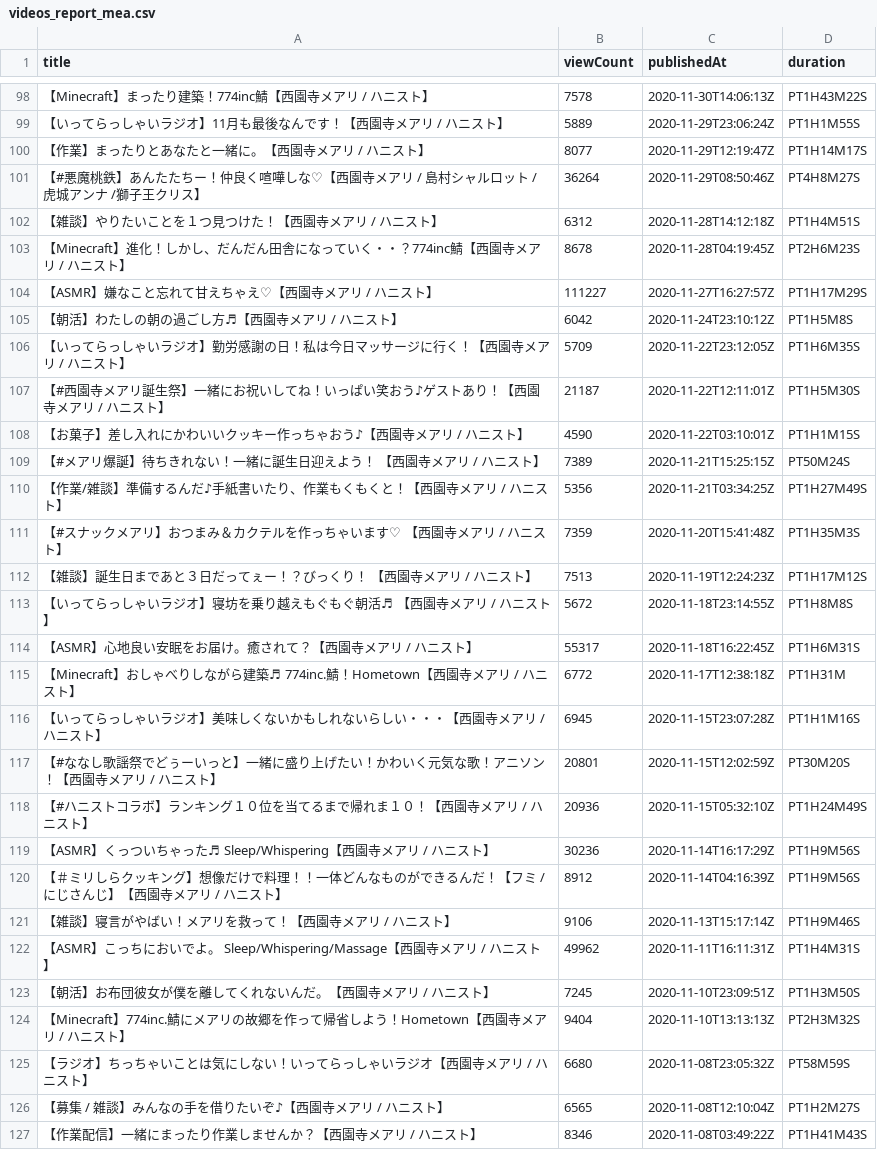
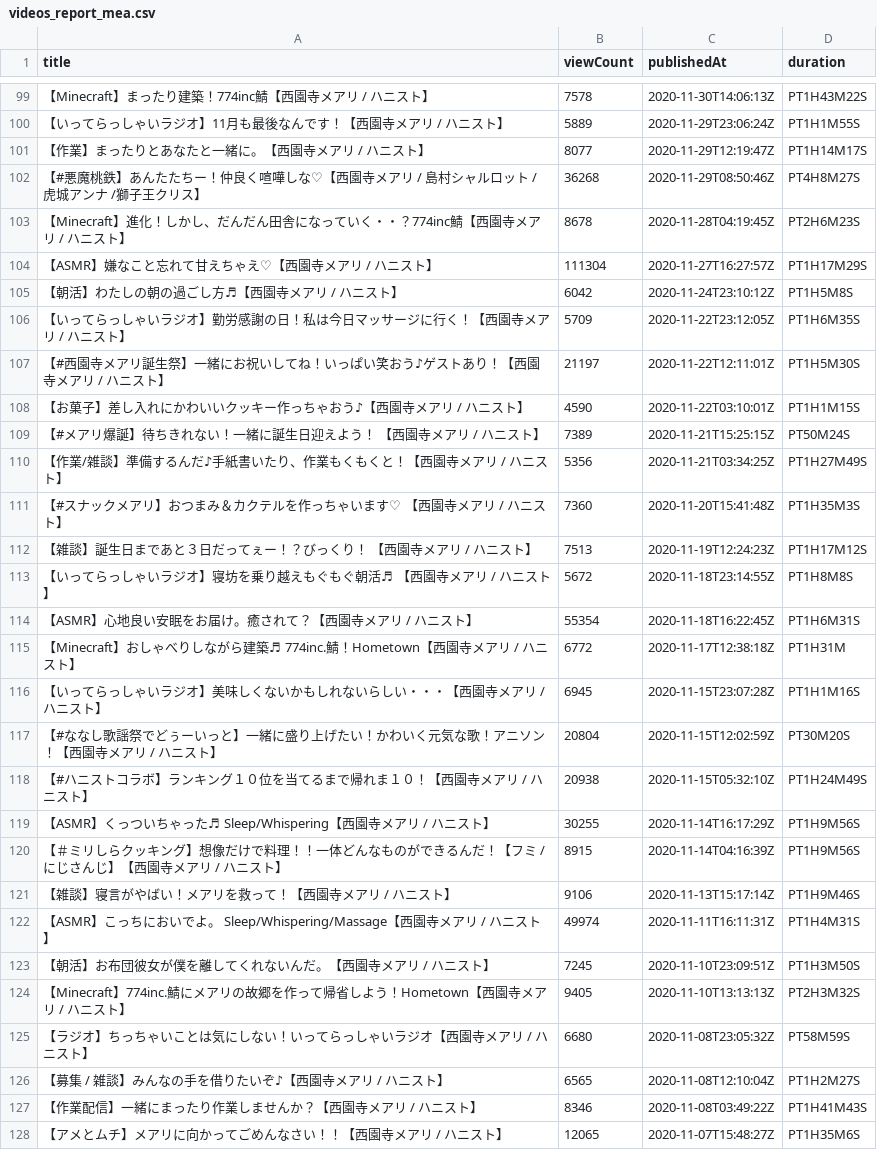
Before and after one commit to publictrain/oshihuya, a CSV file: videos_report_mea.csv, drawn as a sheet; only a part is shown, gaps mark what is left out; the shorter side is filled out with more unchanged rows; the diff covers the shown part only.

```diff
--- a/videos_report_mea.csv
+++ b/videos_report_mea.csv
@@ -100,9 +101,8 @@
 【作業】まったりとあなたと一緒に。【西園寺メアリ / ハニスト】,8077,2020-11-29T12:19:47Z,PT1H14M17S
-【#悪魔桃鉄】あんたたちー！仲良く喧嘩しな♡【西園寺メアリ / 島村シャルロット / 虎城アンナ /獅子王クリス】,36264,2020-11-29T08:50:46Z,PT4H8M27S
-【雑談】やりたいことを１つ見つけた！【西園寺メアリ / ハニスト】,6312,2020-11-28T14:12:18Z,PT1H4M51S
+【#悪魔桃鉄】あんたたちー！仲良く喧嘩しな♡【西園寺メアリ / 島村シャルロット / 虎城アンナ /獅子王クリス】,36268,2020-11-29T08:50:46Z,PT4H8M27S
 【Minecraft】進化！しかし、だんだん田舎になっていく・・？774inc鯖【西園寺メアリ / ハニスト】,8678,2020-11-28T04:19:45Z,PT2H6M23S
-【ASMR】嫌なこと忘れて甘えちゃえ♡【西園寺メアリ / ハニスト】,111227,2020-11-27T16:27:57Z,PT1H17M29S
+【ASMR】嫌なこと忘れて甘えちゃえ♡【西園寺メアリ / ハニスト】,111304,2020-11-27T16:27:57Z,PT1H17M29S
 【朝活】わたしの朝の過ごし方♬【西園寺メアリ / ハニスト】,6042,2020-11-24T23:10:12Z,PT1H5M8S
 【いってらっしゃいラジオ】勤労感謝の日！私は今日マッサージに行く！【西園寺メアリ / ハニスト】,5709,2020-11-22T23:12:05Z,PT1H6M35S
-【#西園寺メアリ誕生祭】一緒にお祝いしてね！いっぱい笑おう♪ゲストあり！【西園寺メアリ / ハニスト】,21187,2020-11-22T12:11:01Z,PT1H5M30S
+【#西園寺メアリ誕生祭】一緒にお祝いしてね！いっぱい笑おう♪ゲストあり！【西園寺メアリ / ハニスト】,21197,2020-11-22T12:11:01Z,PT1H5M30S
 【お菓子】差し入れにかわいいクッキー作っちゃおう♪【西園寺メアリ / ハニスト】,4590,2020-11-22T03:10:01Z,PT1H1M15S
@@ -110,16 +110,16 @@
 【作業/雑談】準備するんだ♪手紙書いたり、作業もくもくと！【西園寺メアリ / ハニスト】,5356,2020-11-21T03:34:25Z,PT1H27M49S
-【#スナックメアリ】おつまみ＆カクテルを作っちゃいます♡ 【西園寺メアリ / ハニスト】,7359,2020-11-20T15:41:48Z,PT1H35M3S
+【#スナックメアリ】おつまみ＆カクテルを作っちゃいます♡ 【西園寺メアリ / ハニスト】,7360,2020-11-20T15:41:48Z,PT1H35M3S
 【雑談】誕生日まであと３日だってぇー！？びっくり！ 【西園寺メアリ / ハニスト】,7513,2020-11-19T12:24:23Z,PT1H17M12S
 【いってらっしゃいラジオ】寝坊を乗り越えもぐもぐ朝活♬  【西園寺メアリ / ハニスト】,5672,2020-11-18T23:14:55Z,PT1H8M8S
-【ASMR】心地良い安眠をお届け。癒されて？【西園寺メアリ / ハニスト】,55317,2020-11-18T16:22:45Z,PT1H6M31S
+【ASMR】心地良い安眠をお届け。癒されて？【西園寺メアリ / ハニスト】,55354,2020-11-18T16:22:45Z,PT1H6M31S
 【Minecraft】おしゃべりしながら建築♬ 774inc.鯖！Hometown【西園寺メアリ / ハニスト】,6772,2020-11-17T12:38:18Z,PT1H31M
 【いってらっしゃいラジオ】美味しくないかもしれないらしい・・・【西園寺メアリ / ハニスト】,6945,2020-11-15T23:07:28Z,PT1H1M16S
-【#ななし歌謡祭でどぅーいっと】一緒に盛り上げたい！かわいく元気な歌！アニソン！【西園寺メアリ / ハニスト】,20801,2020-11-15T12:02:59Z,PT30M20S
-【#ハニストコラボ】ランキング１０位を当てるまで帰れま１０！【西園寺メアリ / ハニスト】,20936,2020-11-15T05:32:10Z,PT1H24M49S
-【ASMR】くっついちゃった♬　Sleep/Whispering【西園寺メアリ / ハニスト】,30236,2020-11-14T16:17:29Z,PT1H9M56S
-【＃ミリしらクッキング】想像だけで料理！！一体どんなものができるんだ！【フミ / にじさんじ】【西園寺メアリ / ハニスト】,8912,2020-11-14T04:16:39Z,PT1H9M56S
+【#ななし歌謡祭でどぅーいっと】一緒に盛り上げたい！かわいく元気な歌！アニソン！【西園寺メアリ / ハニスト】,20804,2020-11-15T12:02:59Z,PT30M20S
+【#ハニストコラボ】ランキング１０位を当てるまで帰れま１０！【西園寺メアリ / ハニスト】,20938,2020-11-15T05:32:10Z,PT1H24M49S
+【ASMR】くっついちゃった♬　Sleep/Whispering【西園寺メアリ / ハニスト】,30255,2020-11-14T16:17:29Z,PT1H9M56S
+【＃ミリしらクッキング】想像だけで料理！！一体どんなものができるんだ！【フミ / にじさんじ】【西園寺メアリ / ハニスト】,8915,2020-11-14T04:16:39Z,PT1H9M56S
 【雑談】寝言がやばい！メアリを救って！【西園寺メアリ / ハニスト】,9106,2020-11-13T15:17:14Z,PT1H9M46S
-【ASMR】こっちにおいでよ。　Sleep/Whispering/Massage【西園寺メアリ / ハニスト】,49962,2020-11-11T16:11:31Z,PT1H4M31S
+【ASMR】こっちにおいでよ。　Sleep/Whispering/Massage【西園寺メアリ / ハニスト】,49974,2020-11-11T16:11:31Z,PT1H4M31S
 【朝活】お布団彼女が僕を離してくれないんだ。【西園寺メアリ / ハニスト】,7245,2020-11-10T23:09:51Z,PT1H3M50S
-【Minecraft】774inc.鯖にメアリの故郷を作って帰省しよう！Hometown【西園寺メアリ / ハニスト】,9404,2020-11-10T13:13:13Z,PT2H3M32S
+【Minecraft】774inc.鯖にメアリの故郷を作って帰省しよう！Hometown【西園寺メアリ / ハニスト】,9405,2020-11-10T13:13:13Z,PT2H3M32S
 【ラジオ】ちっちゃいことは気にしない！いってらっしゃいラジオ【西園寺メアリ / ハニスト】,6680,2020-11-08T23:05:32Z,PT58M59S
```
Also changed, not shown: 2 added rows, 2 removed rows and 79 edited cells elsewhere in this file, videos_report_anna.csv, videos_report_haneru.csv, 20 other files.
